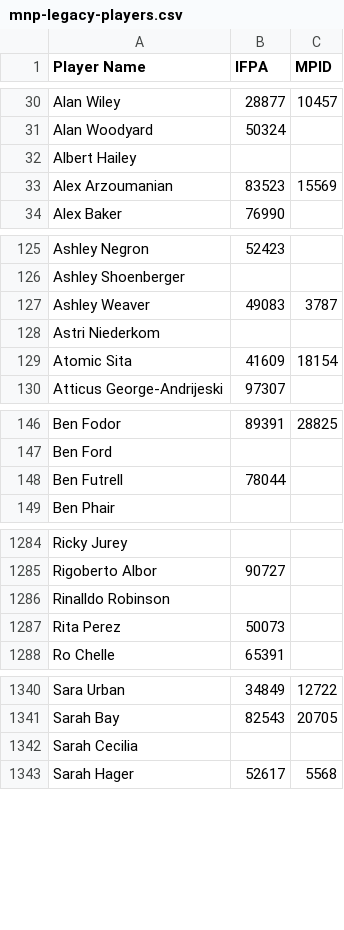
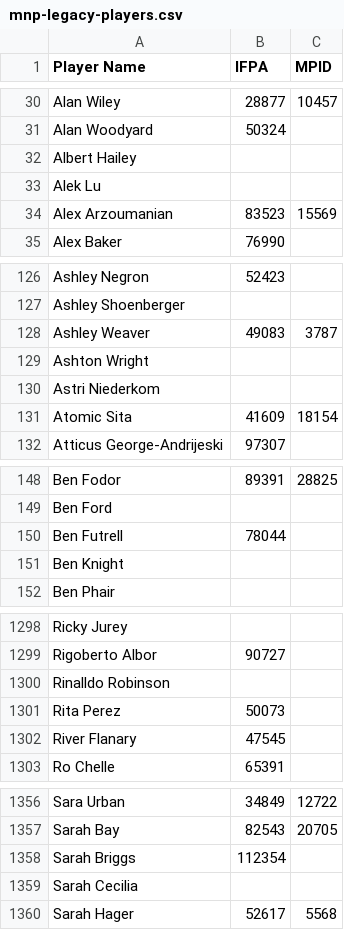
Before and after one commit to madcock/IPR, a CSV file: mnp-legacy-players.csv, drawn as a sheet; only a part is shown, gaps mark what is left out; the diff covers the shown part only.

```diff
--- a/mnp-legacy-players.csv
+++ b/mnp-legacy-players.csv
@@ -32,2 +32,3 @@ Alan Woodyard,50324,
 Albert Hailey,,
+Alek Lu,,
 Alex Arzoumanian,83523,15569
@@ -127,2 +128,3 @@ Ashley Shoenberger,,
 Ashley Weaver,49083,3787
+Ashton Wright,,
 Astri Niederkom,,
@@ -148,2 +150,3 @@ Ben Ford,,
 Ben Futrell,78044,
+Ben Knight,,
 Ben Phair,,
@@ -1287,2 +1301,3 @@ Rinalldo Robinson,,
 Rita Perez,50073,
+River Flanary,47545,
 Ro Chelle,65391,
@@ -1341,2 +1357,3 @@ Sara Urban,34849,12722
 Sarah Bay,82543,20705
+Sarah Briggs,112354,
 Sarah Cecilia,,
```
Also changed, not shown: 14 added rows, 1 removed row and 1 edited cell elsewhere in this file.
